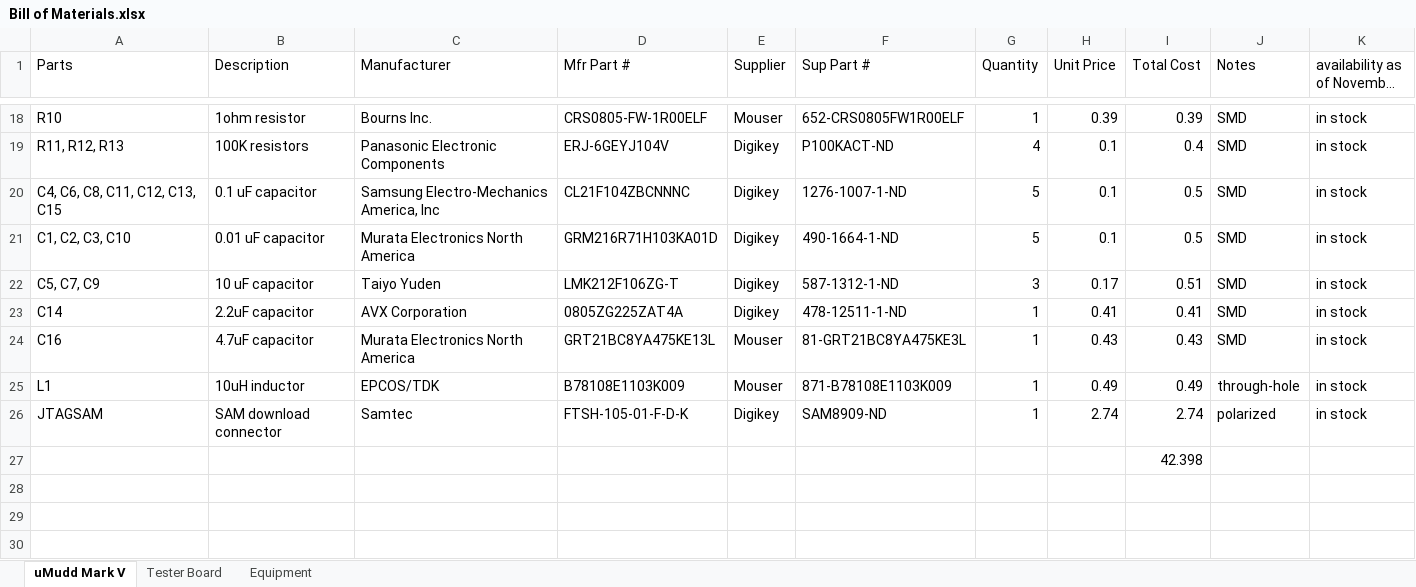
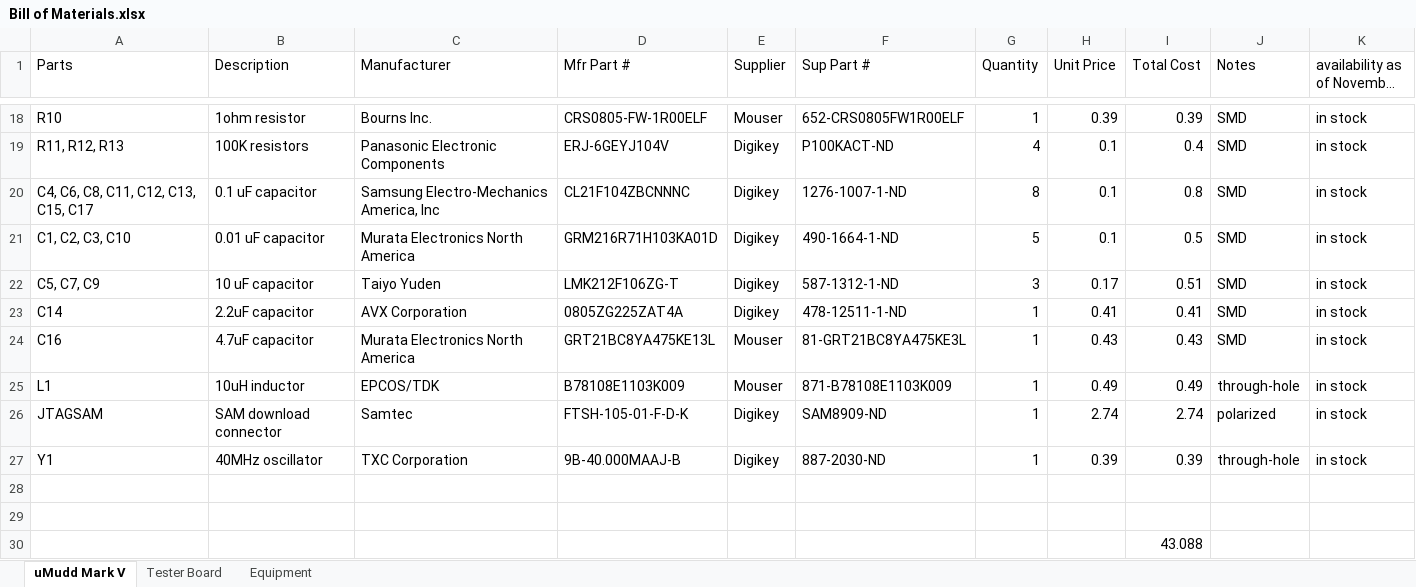
Before and after one commit to kpezeshki/MuddPiV5, an Excel workbook: New PCB, no jumpers/Bill of Materials.xlsx, sheet uMudd Mark V, drawn as a sheet; only a part is shown, gaps mark what is left out; long unchanged cells end in …; values as stored, in another font and other column widths than the file's, no borders; addresses are those after the commit; the diff names each change by its address in the sheet, - before the commit and + after, or states it on an @@ line.

Commit message:
updated BoM with crystal

```diff
--- a/New PCB, no jumpers/Bill of Materials.xlsx (sheet uMudd Mark V)
+++ b/New PCB, no jumpers/Bill of Materials.xlsx (sheet uMudd Mark V)
-A20 (Parts): C4, C6, C8, C11, C12, C13, C15
+A20 (Parts): C4, C6, C8, C11, C12, C13, C15, C17
-G20 (Quantity): 5
+G20 (Quantity): 8
-I20 (Total Cost): 0.5
+I20 (Total Cost): 0.8
+row 27: Y1 | 40MHz oscillator | TXC Corporation | 9B-40.000MAAJ-B | Digikey | 887-2030-ND | 1 | 0.39 | 0.39 | through-hole | in stock
+row 28: (empty)
+row 29: (empty)
-I30 (Total Cost): 42.398
+I30 (Total Cost): 43.088
```
